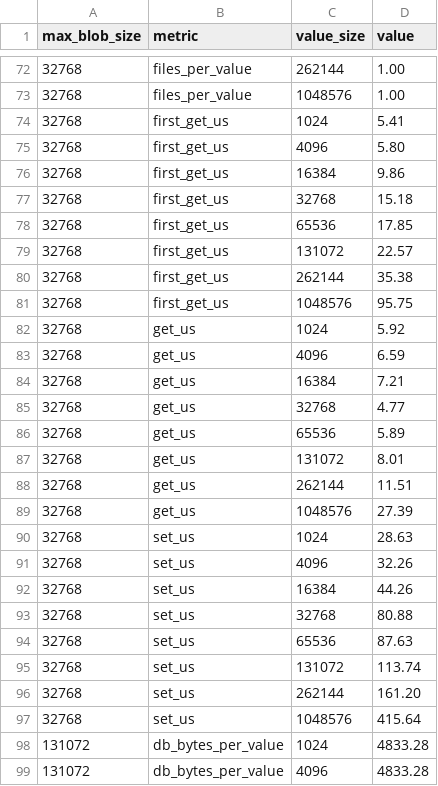
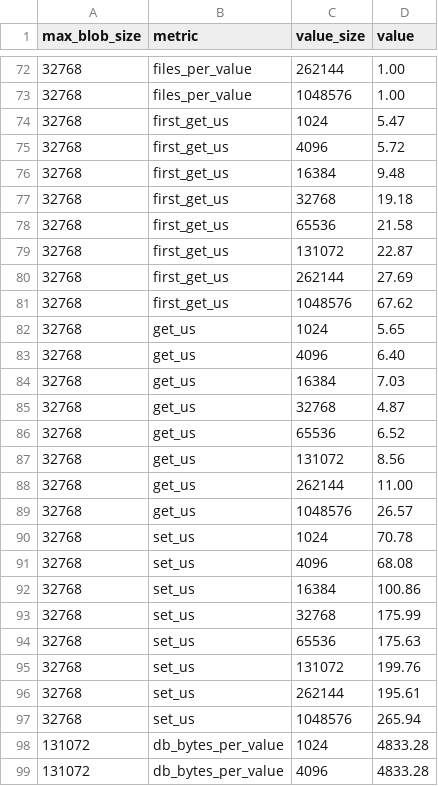
Before and after one commit to SciQLop/Sciqlop-cache, a CSV file: benchmark/blob_size_results.csv, drawn as a sheet; only a part is shown, gaps mark what is left out; the diff covers the shown part only.

```diff
--- a/benchmark/blob_size_results.csv
+++ b/benchmark/blob_size_results.csv
@@ -73,26 +73,26 @@ max_blob_size,metric,value_size,value
 32768,files_per_value,1048576,1.00
-32768,first_get_us,1024,5.41
-32768,first_get_us,4096,5.80
-32768,first_get_us,16384,9.86
-32768,first_get_us,32768,15.18
-32768,first_get_us,65536,17.85
-32768,first_get_us,131072,22.57
-32768,first_get_us,262144,35.38
-32768,first_get_us,1048576,95.75
-32768,get_us,1024,5.92
-32768,get_us,4096,6.59
-32768,get_us,16384,7.21
-32768,get_us,32768,4.77
-32768,get_us,65536,5.89
-32768,get_us,131072,8.01
-32768,get_us,262144,11.51
-32768,get_us,1048576,27.39
-32768,set_us,1024,28.63
-32768,set_us,4096,32.26
-32768,set_us,16384,44.26
-32768,set_us,32768,80.88
-32768,set_us,65536,87.63
-32768,set_us,131072,113.74
-32768,set_us,262144,161.20
-32768,set_us,1048576,415.64
+32768,first_get_us,1024,5.47
+32768,first_get_us,4096,5.72
+32768,first_get_us,16384,9.48
+32768,first_get_us,32768,19.18
+32768,first_get_us,65536,21.58
+32768,first_get_us,131072,22.87
+32768,first_get_us,262144,27.69
+32768,first_get_us,1048576,67.62
+32768,get_us,1024,5.65
+32768,get_us,4096,6.40
+32768,get_us,16384,7.03
+32768,get_us,32768,4.87
+32768,get_us,65536,6.52
+32768,get_us,131072,8.56
+32768,get_us,262144,11.00
+32768,get_us,1048576,26.57
+32768,set_us,1024,70.78
+32768,set_us,4096,68.08
+32768,set_us,16384,100.86
+32768,set_us,32768,175.99
+32768,set_us,65536,175.63
+32768,set_us,131072,199.76
+32768,set_us,262144,195.61
+32768,set_us,1048576,265.94
 131072,db_bytes_per_value,1024,4833.28
```
Also changed, not shown: 72 edited cells elsewhere in this file, benchmark/scaling_raw.csv, benchmark/scaling_results.csv, 12 other files.
